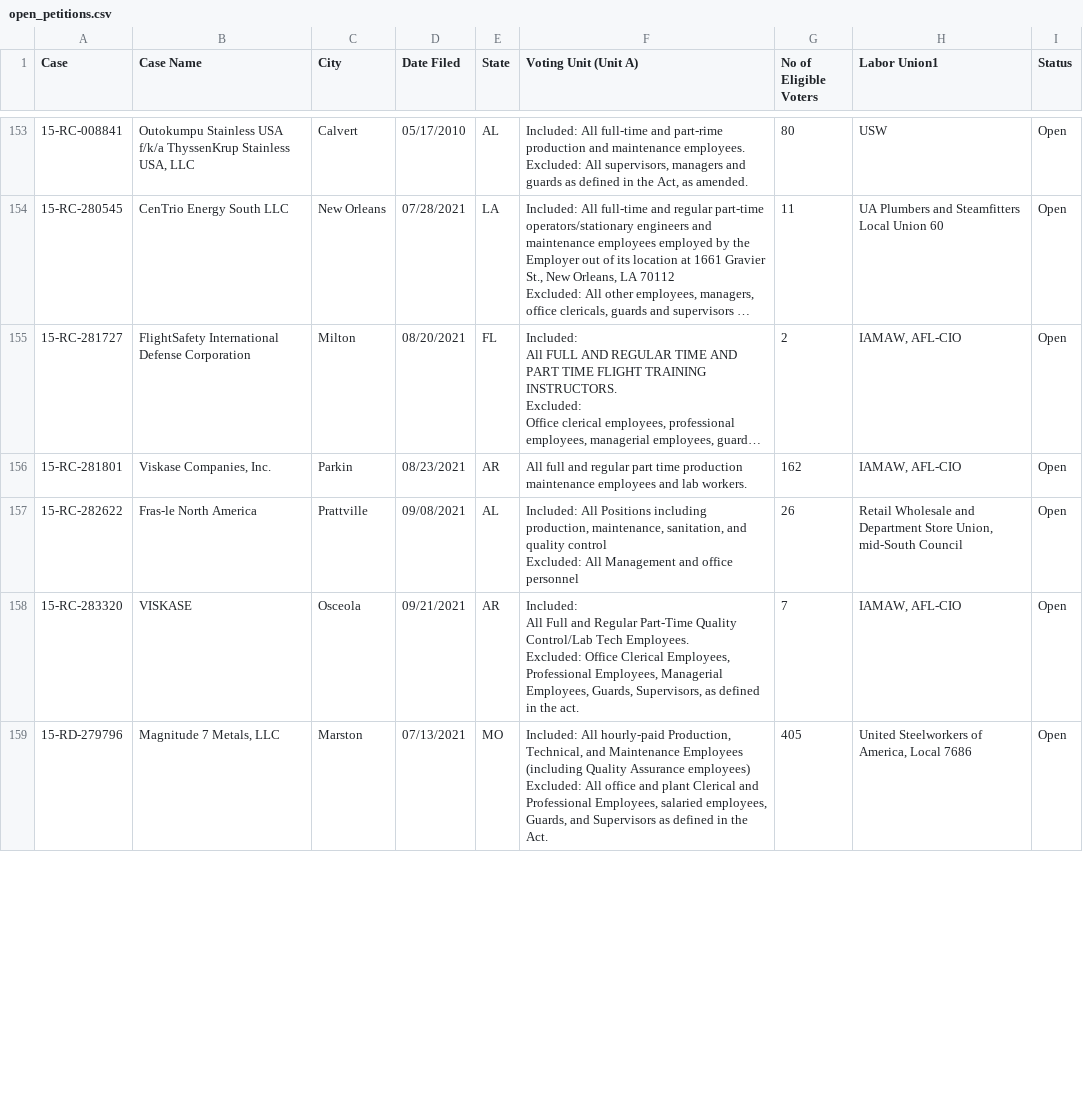
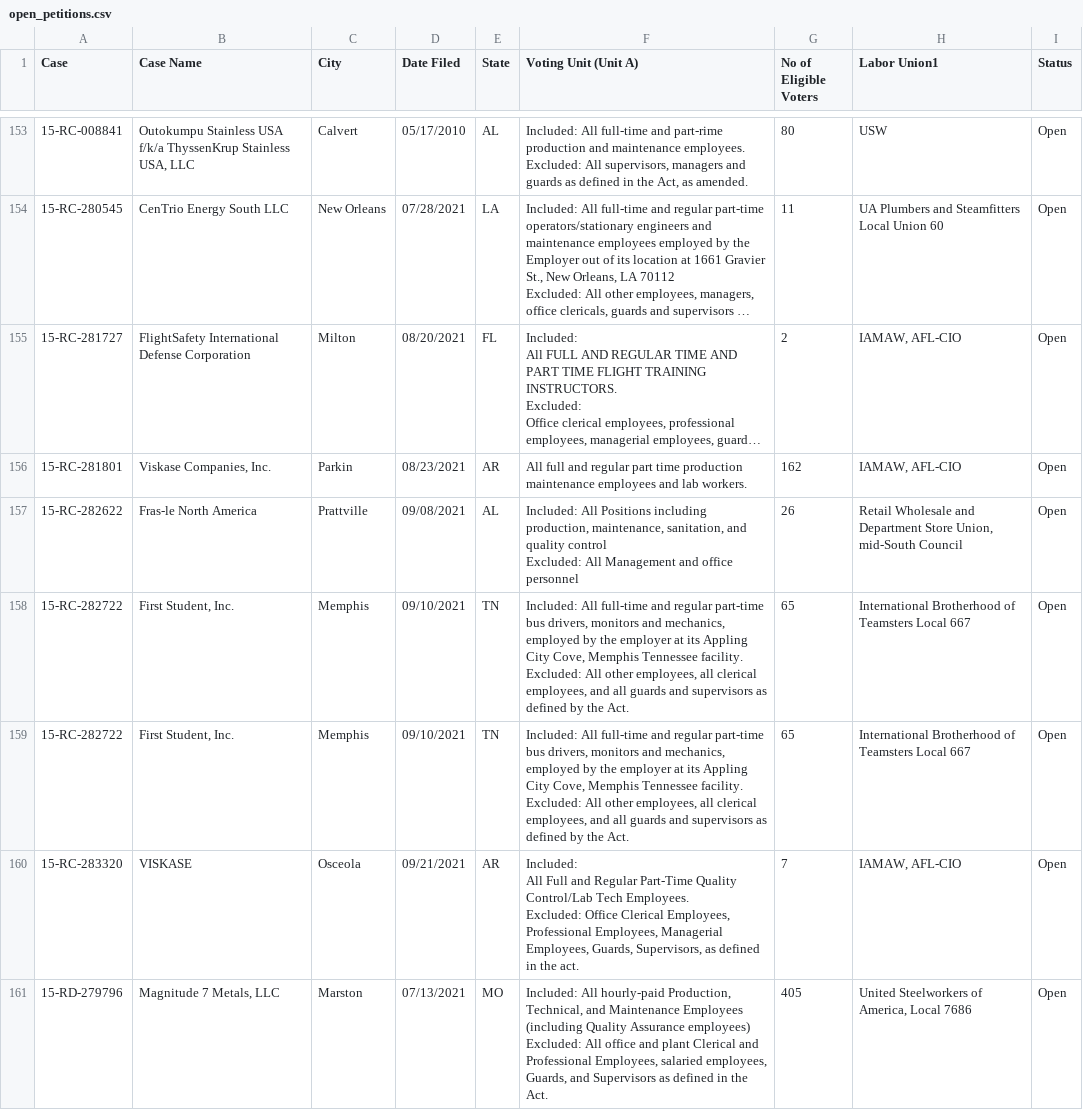
Before and after one commit to reuning/unionwebsite, a CSV file: gen/data/open_petitions.csv, drawn as a sheet; only a part is shown, gaps mark what is left out; long unchanged cells end in …; ↵ is a line break in a cell; the diff covers the shown part only; the diff names each change by its address in the sheet, - before the commit and + after, or states it on an @@ line.

Commit message:
Updated data

```diff
--- a/gen/data/open_petitions.csv
+++ b/gen/data/open_petitions.csv
+row 158: 15-RC-282722 | First Student, Inc. | Memphis | 09/10/2021 | TN | Included: All full-time and regular part-time bus drivers, monitors and mechanics, employed by the employer at its Appling City Cove, Memphis Tennessee facility. ↵ Excluded: All other employees, all clerical employees, and all guards and supervisors as defined by the Act. | 65 | International Brotherhood of Teamsters Local 667 | Open
+row 159: 15-RC-282722 | First Student, Inc. | Memphis | 09/10/2021 | TN | Included: All full-time and regular part-time bus drivers, monitors and mechanics, employed by the employer at its Appling City Cove, Memphis Tennessee facility. ↵ Excluded: All other employees, all clerical employees, and all guards and supervisors as defined by the Act. | 65 | International Brotherhood of Teamsters Local 667 | Open
```
Also changed, not shown: 3 removed rows and 2 edited cells elsewhere in this file.
